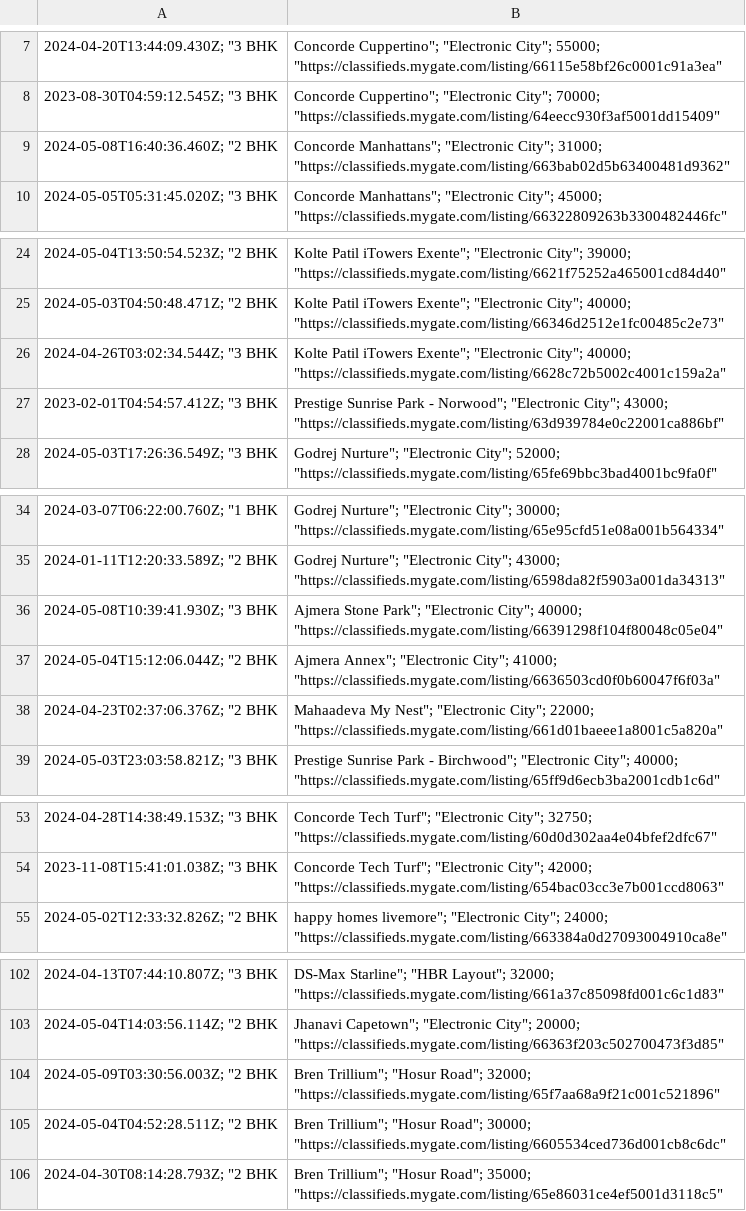
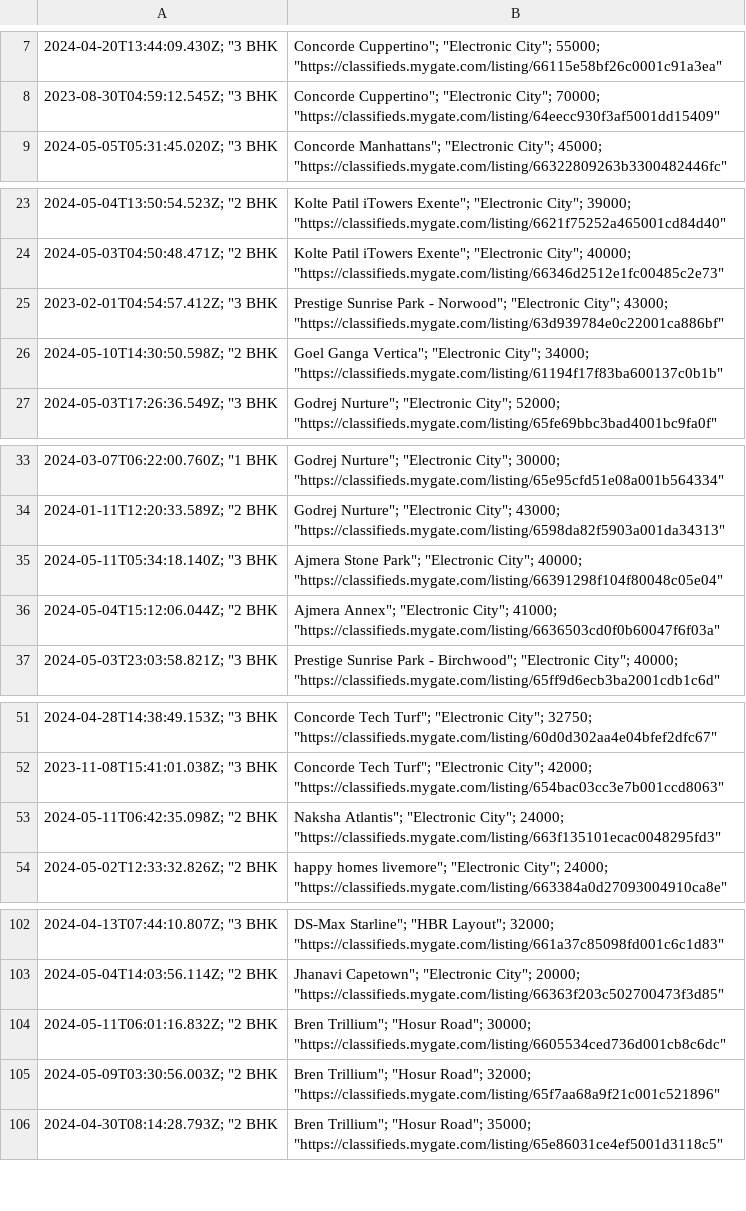
Before and after one commit to KShivendu/blr-societies, a CSV file: data/mygate.csv, drawn as a sheet; only a part is shown, gaps mark what is left out; removed rows and columns are numbered as before the commit, all else as after; the diff covers the shown part only; the diff names each change by its address in the sheet, - before the commit and + after, or states it on an @@ line.

```diff
--- a/data/mygate.csv
+++ b/data/mygate.csv
-row 9: 2024-05-08T16:40:36.460Z; "2 BHK | Concorde Manhattans"; "Electronic City"; 31000; "https://classifieds.mygate.com/listing/663bab02d5b63400481d9362"
-row 26: 2024-04-26T03:02:34.544Z; "3 BHK | Kolte Patil iTowers Exente"; "Electronic City"; 40000; "https://classifieds.mygate.com/listing/6628c72b5002c4001c159a2a"
+row 26: 2024-05-10T14:30:50.598Z; "2 BHK | Goel Ganga Vertica"; "Electronic City"; 34000; "https://classifieds.mygate.com/listing/61194f17f83ba600137c0b1b"
-A35: 2024-05-08T10:39:41.930Z; "3 BHK
+A35: 2024-05-11T05:34:18.140Z; "3 BHK
-row 38: 2024-04-23T02:37:06.376Z; "2 BHK | Mahaadeva My Nest"; "Electronic City"; 22000; "https://classifieds.mygate.com/listing/661d01baeee1a8001c5a820a"
+row 53: 2024-05-11T06:42:35.098Z; "2 BHK | Naksha Atlantis"; "Electronic City"; 24000; "https://classifieds.mygate.com/listing/663f135101ecac0048295fd3"
+row 104: 2024-05-11T06:01:16.832Z; "2 BHK | Bren Trillium"; "Hosur Road"; 30000; "https://classifieds.mygate.com/listing/6605534ced736d001cb8c6dc"
-row 105: 2024-05-04T04:52:28.511Z; "2 BHK | Bren Trillium"; "Hosur Road"; 30000; "https://classifieds.mygate.com/listing/6605534ced736d001cb8c6dc"
```
Also changed, not shown: 2 added rows and 1 removed row elsewhere in this file.
